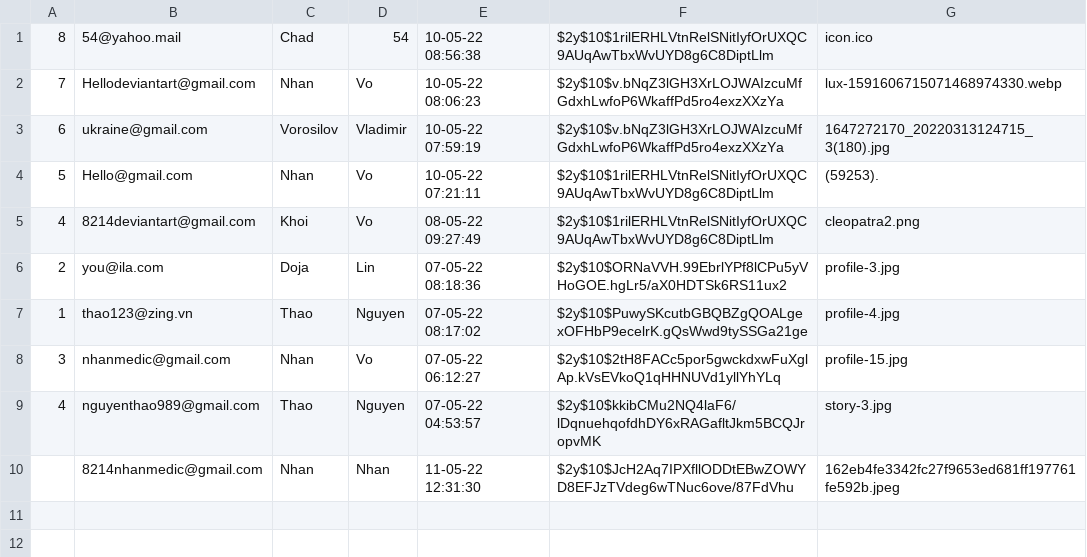
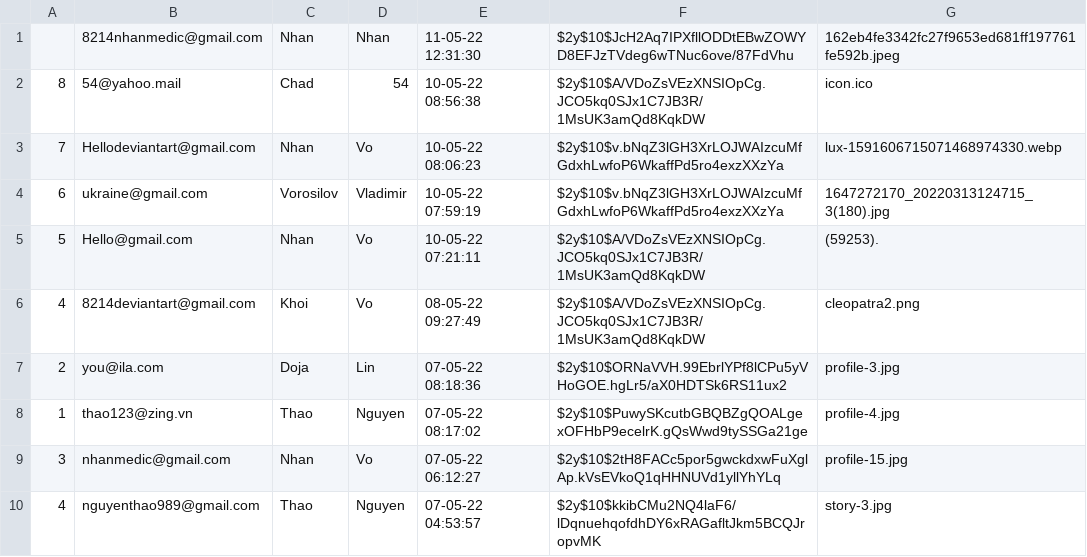
Before and after one commit to kaisergrimlock/InstaKilogram, a CSV file: user/account.csv, drawn as a sheet.

```diff
--- a/user/account.csv
+++ b/user/account.csv
@@ -1,6 +1,7 @@
-8,54@yahoo.mail,Chad,54,"10-05-22 08:56:38",$2y$10$1rilERHLVtnRelSNitIyfOrUXQC9AUqAwTbxWvUYD8g6C8DiptLlm,icon.ico
+,8214nhanmedic@gmail.com,Nhan,Nhan,"11-05-22 12:31:30",$2y$10$JcH2Aq7IPXfllODDtEBwZOWYD8EFJzTVdeg6wTNuc6ove/87FdVhu,162eb4fe3342fc27f9653ed681ff197761fe592b.jpeg
+8,54@yahoo.mail,Chad,54,"10-05-22 08:56:38",$2y$10$A/VDoZsVEzXNSIOpCg.JCO5kq0SJx1C7JB3R/1MsUK3amQd8KqkDW,icon.ico
 7,Hellodeviantart@gmail.com,Nhan,Vo,"10-05-22 08:06:23",$2y$10$v.bNqZ3lGH3XrLOJWAIzcuMfGdxhLwfoP6WkaffPd5ro4exzXXzYa,lux-1591606715071468974330.webp
 6,ukraine@gmail.com,Vorosilov,Vladimir,"10-05-22 07:59:19",$2y$10$v.bNqZ3lGH3XrLOJWAIzcuMfGdxhLwfoP6WkaffPd5ro4exzXXzYa,1647272170_20220313124715_3(180).jpg
-5,Hello@gmail.com,Nhan,Vo,"10-05-22 07:21:11",$2y$10$1rilERHLVtnRelSNitIyfOrUXQC9AUqAwTbxWvUYD8g6C8DiptLlm,(59253).
-4,8214deviantart@gmail.com,Khoi,Vo,"08-05-22 09:27:49",$2y$10$1rilERHLVtnRelSNitIyfOrUXQC9AUqAwTbxWvUYD8g6C8DiptLlm,cleopatra2.png
+5,Hello@gmail.com,Nhan,Vo,"10-05-22 07:21:11",$2y$10$A/VDoZsVEzXNSIOpCg.JCO5kq0SJx1C7JB3R/1MsUK3amQd8KqkDW,(59253).
+4,8214deviantart@gmail.com,Khoi,Vo,"08-05-22 09:27:49",$2y$10$A/VDoZsVEzXNSIOpCg.JCO5kq0SJx1C7JB3R/1MsUK3amQd8KqkDW,cleopatra2.png
 2,you@ila.com,Doja,Lin,"07-05-22 08:18:36",$2y$10$ORNaVVH.99EbrlYPf8lCPu5yVHoGOE.hgLr5/aX0HDTSk6RS11ux2,profile-3.jpg
@@ -9,2 +10 @@
 4,nguyenthao989@gmail.com,Thao,Nguyen,"07-05-22 04:53:57",$2y$10$kkibCMu2NQ4laF6/lDqnuehqofdhDY6xRAGafltJkm5BCQJropvMK,story-3.jpg
-,8214nhanmedic@gmail.com,Nhan,Nhan,"11-05-22 12:31:30",$2y$10$JcH2Aq7IPXfllODDtEBwZOWYD8EFJzTVdeg6wTNuc6ove/87FdVhu,162eb4fe3342fc27f9653ed681ff197761fe592b.jpeg
```
Also changed, not shown: 1 other file.
